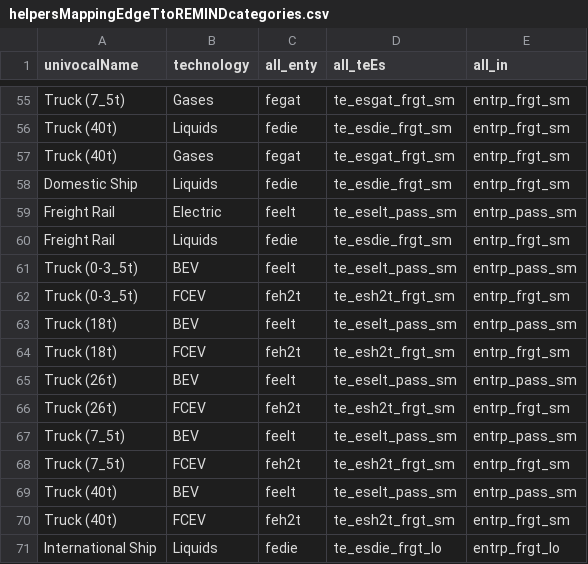
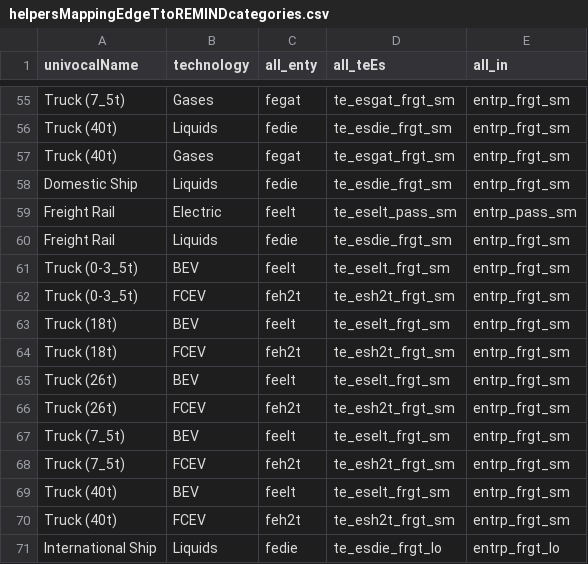
Before and after one commit to pik-piam/edgeTransport, a CSV file: inst/extdata/helpersMappingEdgeTtoREMINDcategories.csv, drawn as a sheet; only a part is shown, gaps mark what is left out.

```diff
--- a/inst/extdata/helpersMappingEdgeTtoREMINDcategories.csv
+++ b/inst/extdata/helpersMappingEdgeTtoREMINDcategories.csv
@@ -60,11 +60,11 @@ Freight Rail;Electric;feelt;te_eselt_pass_sm;entrp_pass_sm
 Freight Rail;Liquids;fedie;te_esdie_frgt_sm;entrp_frgt_sm
-Truck (0-3_5t);BEV;feelt;te_eselt_pass_sm;entrp_pass_sm
+Truck (0-3_5t);BEV;feelt;te_eselt_frgt_sm;entrp_frgt_sm
 Truck (0-3_5t);FCEV;feh2t;te_esh2t_frgt_sm;entrp_frgt_sm
-Truck (18t);BEV;feelt;te_eselt_pass_sm;entrp_pass_sm
+Truck (18t);BEV;feelt;te_eselt_frgt_sm;entrp_frgt_sm
 Truck (18t);FCEV;feh2t;te_esh2t_frgt_sm;entrp_frgt_sm
-Truck (26t);BEV;feelt;te_eselt_pass_sm;entrp_pass_sm
+Truck (26t);BEV;feelt;te_eselt_frgt_sm;entrp_frgt_sm
 Truck (26t);FCEV;feh2t;te_esh2t_frgt_sm;entrp_frgt_sm
-Truck (7_5t);BEV;feelt;te_eselt_pass_sm;entrp_pass_sm
+Truck (7_5t);BEV;feelt;te_eselt_frgt_sm;entrp_frgt_sm
 Truck (7_5t);FCEV;feh2t;te_esh2t_frgt_sm;entrp_frgt_sm
-Truck (40t);BEV;feelt;te_eselt_pass_sm;entrp_pass_sm
+Truck (40t);BEV;feelt;te_eselt_frgt_sm;entrp_frgt_sm
 Truck (40t);FCEV;feh2t;te_esh2t_frgt_sm;entrp_frgt_sm
```
Also changed, not shown: 1 other file.
